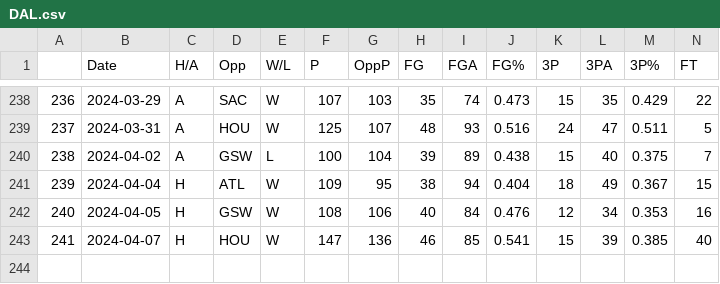
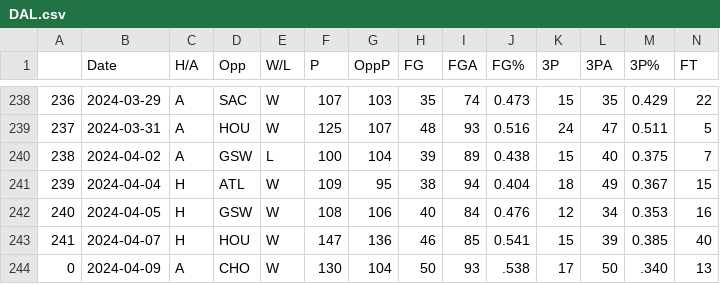
Before and after one commit to NevinG/AIM-F23-Basketball-Predictor, a CSV file: data/DAL.csv, drawn as a sheet; only a part is shown, gaps mark what is left out; rows hold the shown columns only; the diff names each change by its address in the sheet, - before the commit and + after, or states it on an @@ line.

```diff
--- a/data/DAL.csv
+++ b/data/DAL.csv
+row 244: 0 | 2024-04-09 | A | CHO | W | 130 | 104 | 50 | 93 | .538 | 17 | 50 | .340 | 13
```
Also changed, not shown: data/ATL.csv, data/GSW.csv, 28 other files.
